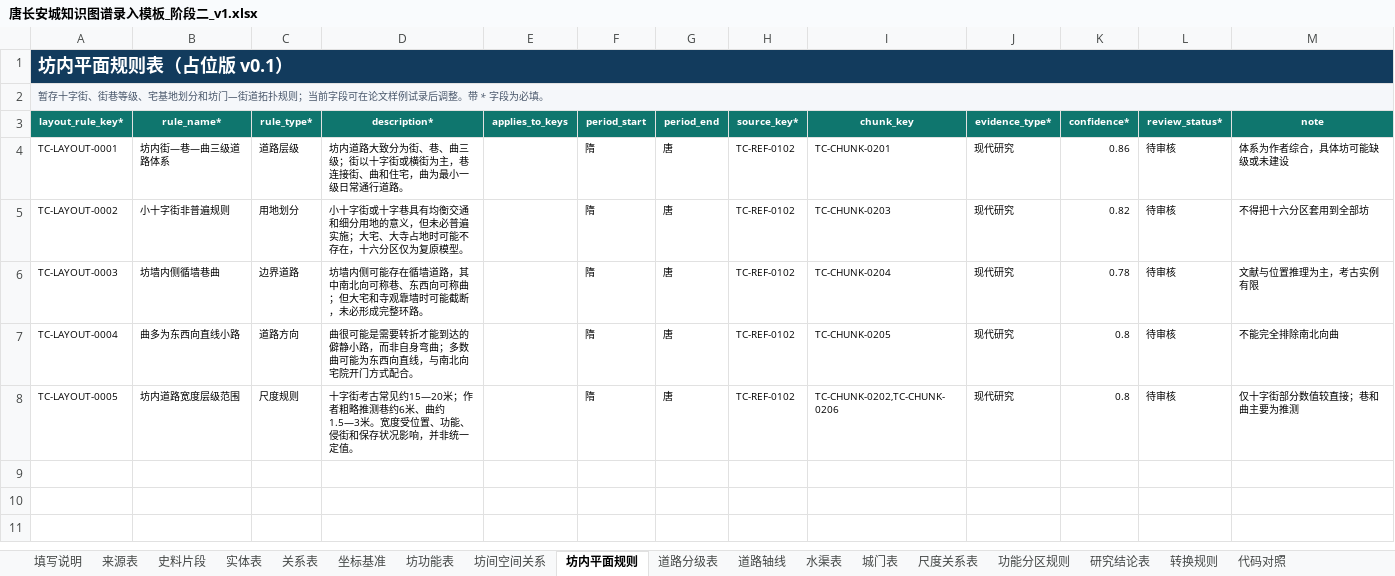
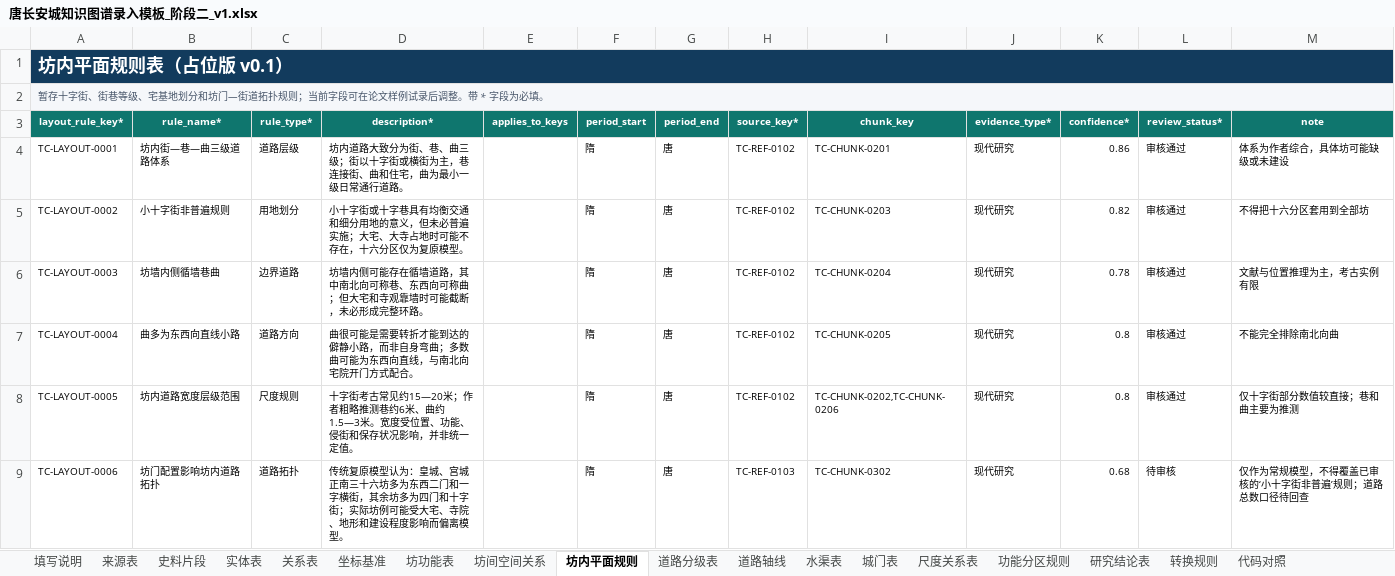
Before and after one commit to RIiiiiii-t/tang-changan-knowledge-graph, an Excel workbook: 02-项目文档/唐长安城知识图谱录入模板_阶段二_v1.xlsx, sheet 坊内平面规则, drawn as a sheet; values as stored, in another font and other column widths than the file's, no borders; the diff names each change by its address in the sheet, - before the commit and + after, or states it on an @@ line.

```diff
--- a/02-项目文档/唐长安城知识图谱录入模板_阶段二_v1.xlsx (sheet 坊内平面规则)
+++ b/02-项目文档/唐长安城知识图谱录入模板_阶段二_v1.xlsx (sheet 坊内平面规则)
-L4:L8 (review_status*): 待审核
+L4:L8 (review_status*): 审核通过
+row 9: TC-LAYOUT-0006 | 坊门配置影响坊内道路拓扑 | 道路拓扑 | 传统复原模型认为：皇城、宫城正南三十六坊多为东西二门和一字横街，其余坊多为四门和十字街；实际坊例可能受大宅、寺院、地形和建设程度影响而偏离模型。 |  | 隋 | 唐 | TC-REF-0103 | TC-CHUNK-0302 | 现代研究 | 0.68 | 待审核 | 仅作为常规模型，不得覆盖已审核的‘小十字街非普遍’规则；道路总数口径待回查
```
Also changed, not shown: sheet 研究结论表, sheet 史料片段, sheet 来源表, 00-项目总览/唐长安城知识图谱_项目进度看板.xlsx, 1 other file.
